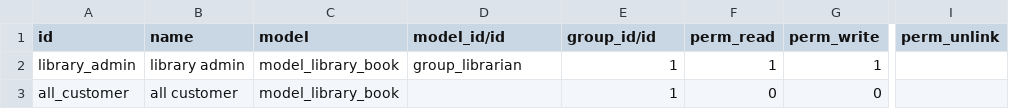
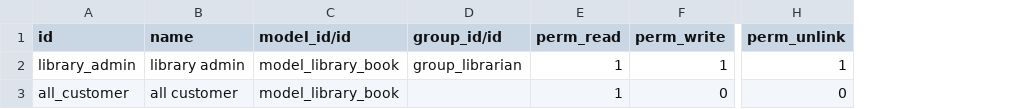
Before and after one commit to danoka3/newprojecttry, a CSV file: odoo_library/security/ir.model.access.csv, drawn as a sheet; only a part is shown, gaps mark what is left out; removed rows and columns are numbered as before the commit, all else as after; the diff names each change by its address in the sheet, - before the commit and + after, or states it on an @@ line.

Commit message:
xxx

```diff
--- a/odoo_library/security/ir.model.access.csv
+++ b/odoo_library/security/ir.model.access.csv
-column C (model), rows 2-3: model_library_book | model_library_book
-C2 (model_id/id): group_librarian
+C2 (model_id/id): model_library_book
-D2 (group_id/id): 1
+D2 (group_id/id): group_librarian
-H2 (perm_unlink): (empty)
+H2 (perm_unlink): 1
-C3 (model_id/id): (empty)
+C3 (model_id/id): model_library_book
-D3 (group_id/id): 1
+D3 (group_id/id): (empty)
-E3 (perm_read): 0
+E3 (perm_read): 1
-H3 (perm_unlink): (empty)
+H3 (perm_unlink): 0
```
